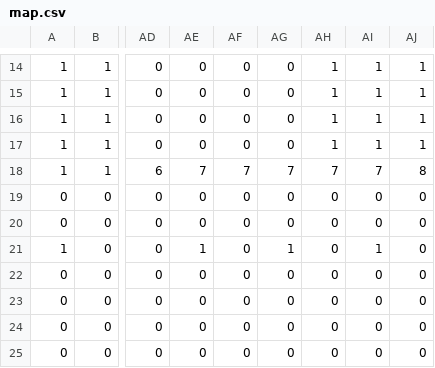
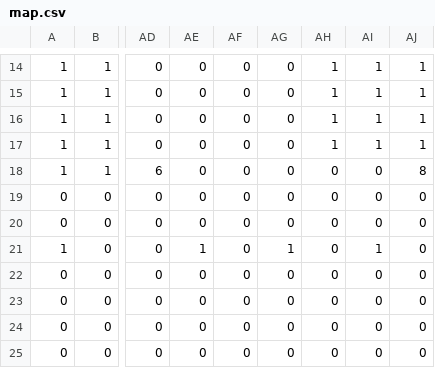
Before and after one commit to watasuke102/HorizonScr-Act, a CSV file: App/Data/map.csv, drawn as a sheet; only a part is shown, gaps mark what is left out; the diff names each change by its address in the sheet, - before the commit and + after, or states it on an @@ line.

```diff
--- a/App/Data/map.csv
+++ b/App/Data/map.csv
-AE18: 7
+AE18: 0
-AF18: 7
+AF18: 0
-AG18: 7
+AG18: 0
-AH18: 7
+AH18: 0
-AI18: 7
+AI18: 0
```
Also changed, not shown: 6 other files.
